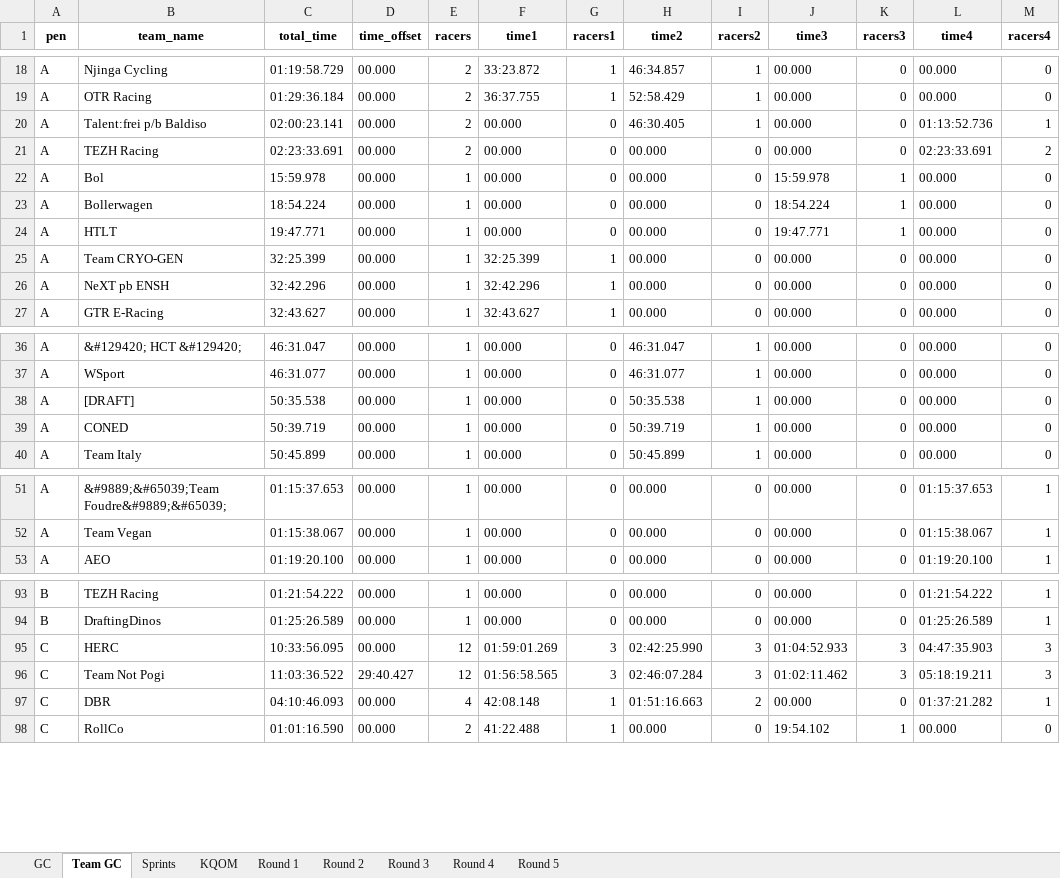
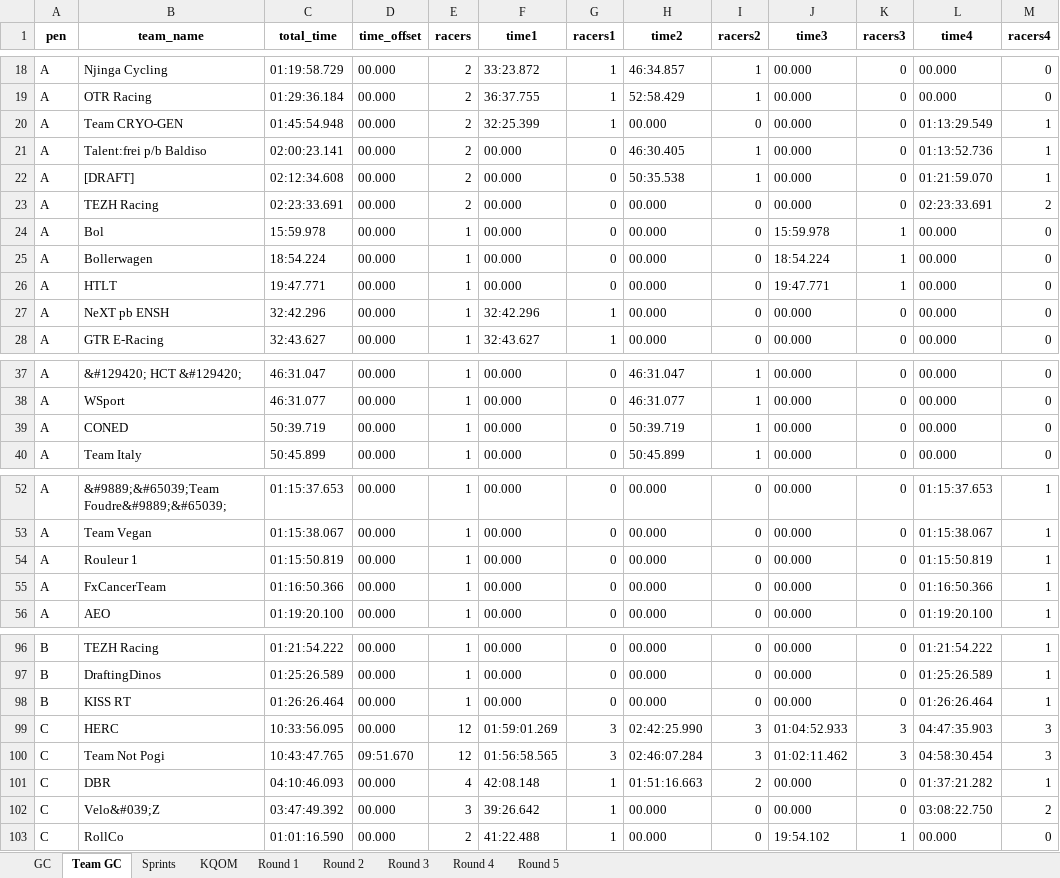
Before and after one commit to gleesonm1/TNP_results, an Excel workbook: LaBlanca/LaBlanca.xlsx, sheet Team GC, drawn as a sheet; only a part is shown, gaps mark what is left out; values as stored, in another font and other column widths than the file's, no borders; removed rows and columns are numbered as before the commit, all else as after; the diff covers the shown part only; the diff names each change by its address in the sheet, - before the commit and + after, or states it on an @@ line.

```diff
--- a/LaBlanca/LaBlanca.xlsx (sheet Team GC)
+++ b/LaBlanca/LaBlanca.xlsx (sheet Team GC)
+row 20: A | Team CRYO-GEN | 01:45:54.948 | 00.000 | 2 | 32:25.399 | 1 | 00.000 | 0 | 00.000 | 0 | 01:13:29.549 | 1
+row 22: A | [DRAFT] | 02:12:34.608 | 00.000 | 2 | 00.000 | 0 | 50:35.538 | 1 | 00.000 | 0 | 01:21:59.070 | 1
-row 25: A | Team CRYO-GEN | 32:25.399 | 00.000 | 1 | 32:25.399 | 1 | 00.000 | 0 | 00.000 | 0 | 00.000 | 0
-row 38: A | [DRAFT] | 50:35.538 | 00.000 | 1 | 00.000 | 0 | 50:35.538 | 1 | 00.000 | 0 | 00.000 | 0
+row 54: A | Rouleur 1 | 01:15:50.819 | 00.000 | 1 | 00.000 | 0 | 00.000 | 0 | 00.000 | 0 | 01:15:50.819 | 1
+row 55: A | FxCancerTeam | 01:16:50.366 | 00.000 | 1 | 00.000 | 0 | 00.000 | 0 | 00.000 | 0 | 01:16:50.366 | 1
+row 98: B | KISS RT | 01:26:26.464 | 00.000 | 1 | 00.000 | 0 | 00.000 | 0 | 00.000 | 0 | 01:26:26.464 | 1
-C100 (total_time): 11:03:36.522
+C100 (total_time): 10:43:47.765
-D100 (time_offset): 29:40.427
+D100 (time_offset): 09:51.670
-L100 (time4): 05:18:19.211
+L100 (time4): 04:58:30.454
+row 102: C | Velo&#039;Z | 03:47:49.392 | 00.000 | 3 | 39:26.642 | 1 | 00.000 | 0 | 00.000 | 0 | 03:08:22.750 | 2
```
Also changed, not shown: 1 added row and 1 removed row elsewhere in this sheet, sheet Round 4, sheet GC, 2 other files.
